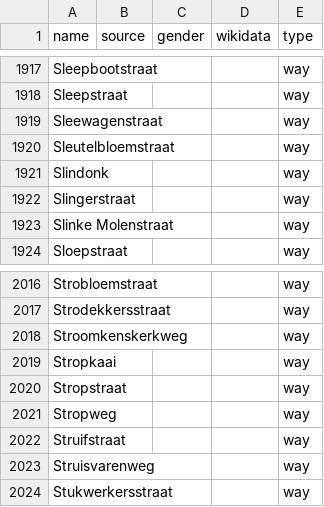
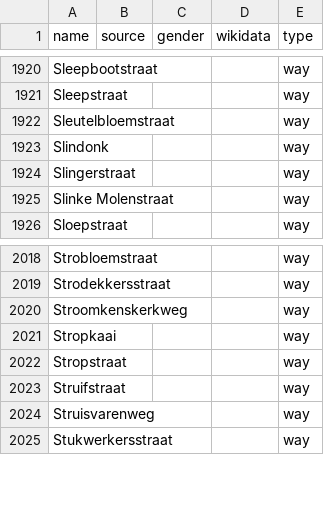
Before and after one commit to EqualStreetNames/equalstreetnames-gent, a CSV file: data/other.csv, drawn as a sheet; only a part is shown, gaps mark what is left out; the diff covers the shown part only.

```diff
--- a/data/other.csv
+++ b/data/other.csv
@@ -1918,3 +1921,2 @@ Sleepbootstraat,,,,way
 Sleepstraat,,,,way
-Sleewagenstraat,,,,way
 Sleutelbloemstraat,,,,way
@@ -2020,3 +2022,2 @@ Stropkaai,,,,way
 Stropstraat,,,,way
-Stropweg,,,,way
 Struifstraat,,,,way
```
Also changed, not shown: 4 added rows and 1 removed row elsewhere in this file, data/gender.csv, 2 other files.
